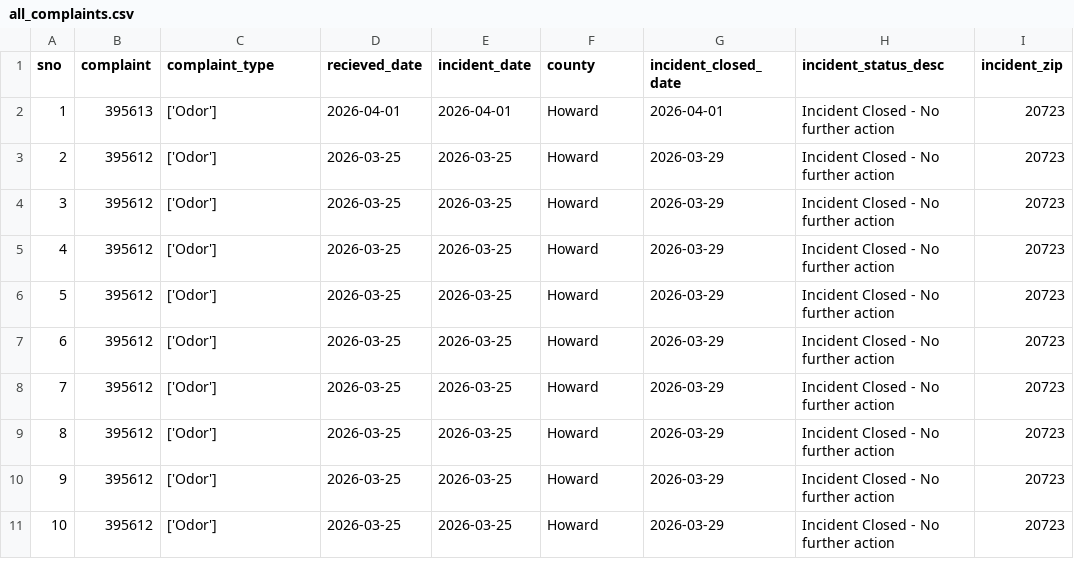
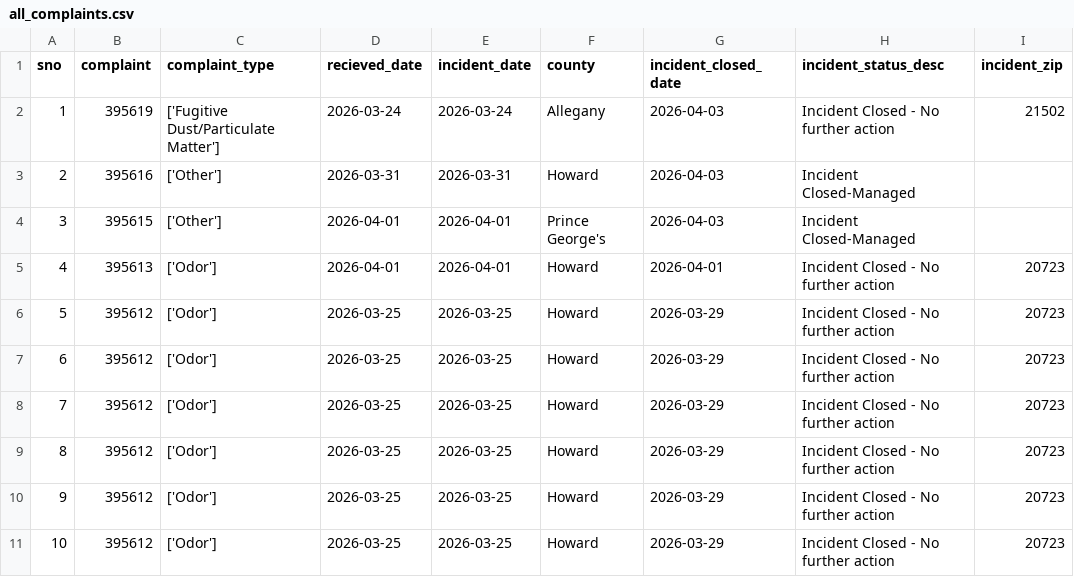
Before and after one commit to sandrafish/live-nicar-pipeline, a CSV file: exported_data/all_complaints.csv, drawn as a sheet; only a part is shown; the shorter side is filled out with more unchanged rows; addresses are those after the commit; the diff names each change by its address in the sheet, - before the commit and + after, or states it on an @@ line.

Commit message:
Automated commit from GitHub Actions

```diff
--- a/exported_data/all_complaints.csv
+++ b/exported_data/all_complaints.csv
+row 2: 1 | 395619 | ['Fugitive Dust/Particulate Matter'] | 2026-03-24 | 2026-03-24 | Allegany | 2026-04-03 | Incident Closed - No further action | 21502
+row 3: 2 | 395616 | ['Other'] | 2026-03-31 | 2026-03-31 | Howard | 2026-04-03 | Incident Closed-Managed
+row 4: 3 | 395615 | ['Other'] | 2026-04-01 | 2026-04-01 | Prince George's | 2026-04-03 | Incident Closed-Managed
@@ column A (sno) renumbered from row 5 down @@
```
Also changed, not shown: exported_data/complaint_type_frequency.csv, exported_data/invalid_counties.csv, 1 other file.
